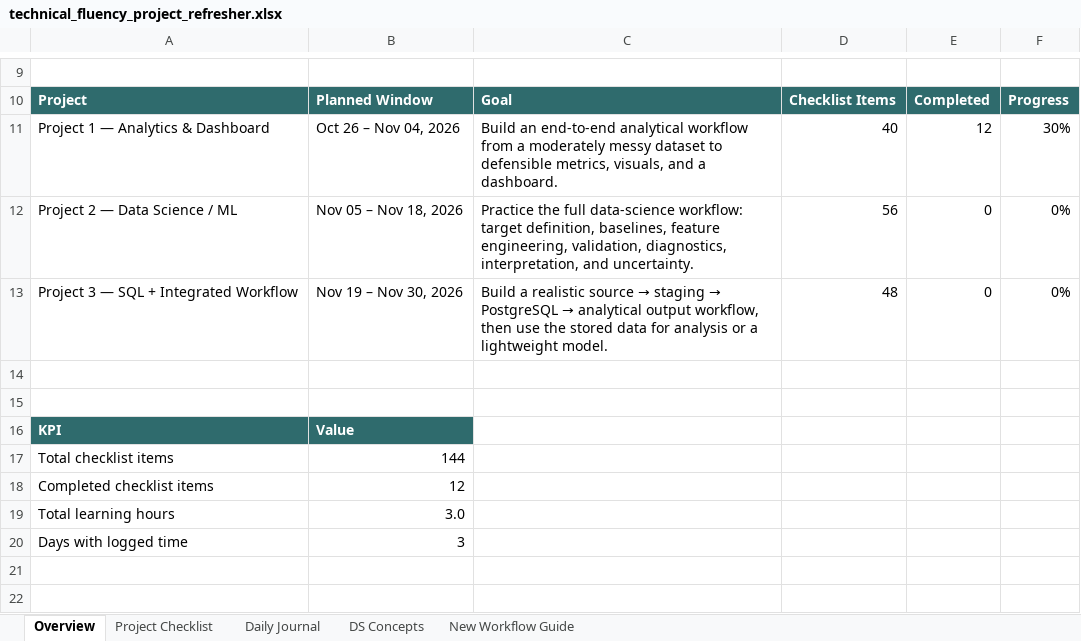
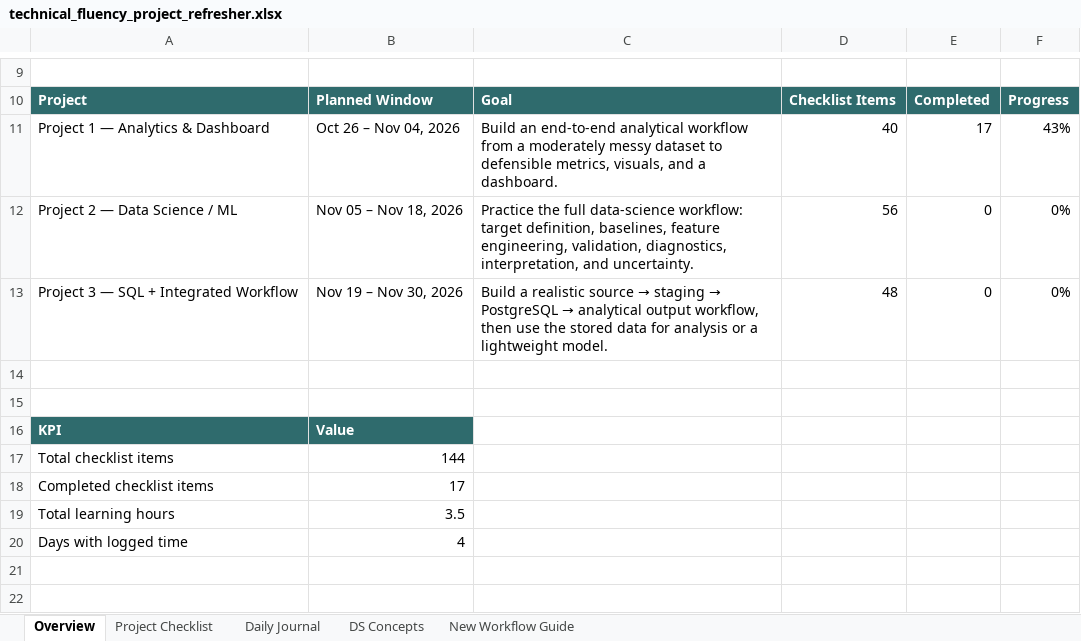
Before and after one commit to Sebastian-Saverino/school-analytics-report-practice, an Excel workbook: technical_fluency_project_refresher.xlsx, sheet Overview, drawn as a sheet; only a part is shown, gaps mark what is left out; values as stored, in another font and other column widths than the file's, no borders; charts and pictures and conditional formats not drawn; the diff names each change by its address in the sheet, - before the commit and + after, or states it on an @@ line.

```diff
--- a/technical_fluency_project_refresher.xlsx (sheet Overview)
+++ b/technical_fluency_project_refresher.xlsx (sheet Overview)
-E11: 12
+E11: 17
-F11: 30%
+F11: 43%
-B18: 12
+B18: 17
-B19: 3.0
+B19: 3.5
-B20: 3
+B20: 4
```
Also changed, not shown: sheet Daily Journal, sheet Project Checklist, charts or pictures, 2 other files.
